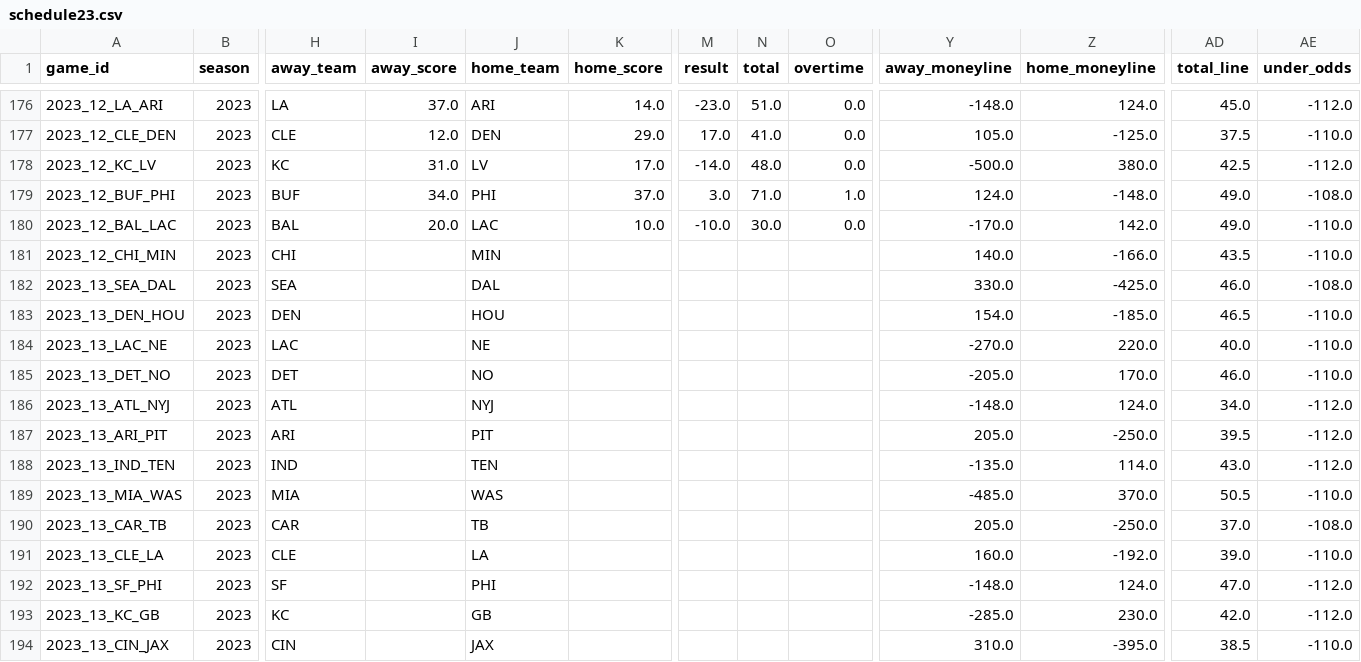
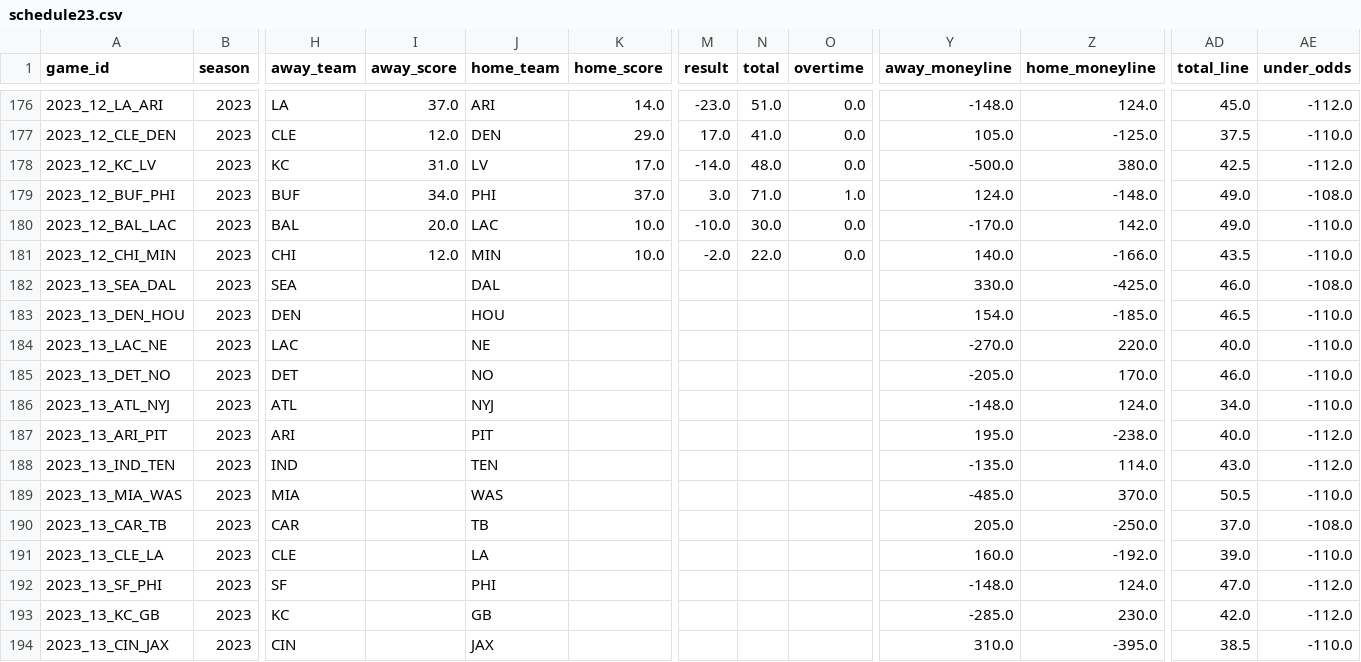
Before and after one commit to ChristopherDavisUCI/NFL2023-Simulation, a CSV file: schedules/schedule23.csv, drawn as a sheet; only a part is shown, gaps mark what is left out; the diff names each change by its address in the sheet, - before the commit and + after, or states it on an @@ line.

Commit message:
Post Week 12 update

```diff
--- a/schedules/schedule23.csv
+++ b/schedules/schedule23.csv
-I181 (away_score): (empty)
+I181 (away_score): 12.0
-K181 (home_score): (empty)
+K181 (home_score): 10.0
-M181 (result): (empty)
+M181 (result): -2.0
-N181 (total): (empty)
+N181 (total): 22.0
-O181 (overtime): (empty)
+O181 (overtime): 0.0
-AE186 (under_odds): -112.0
+AE186 (under_odds): -110.0
-Y187 (away_moneyline): 205.0
+Y187 (away_moneyline): 195.0
-Z187 (home_moneyline): -250.0
+Z187 (home_moneyline): -238.0
-AD187 (total_line): 39.5
+AD187 (total_line): 40.0
```
Also changed, not shown: data/pr.csv.
